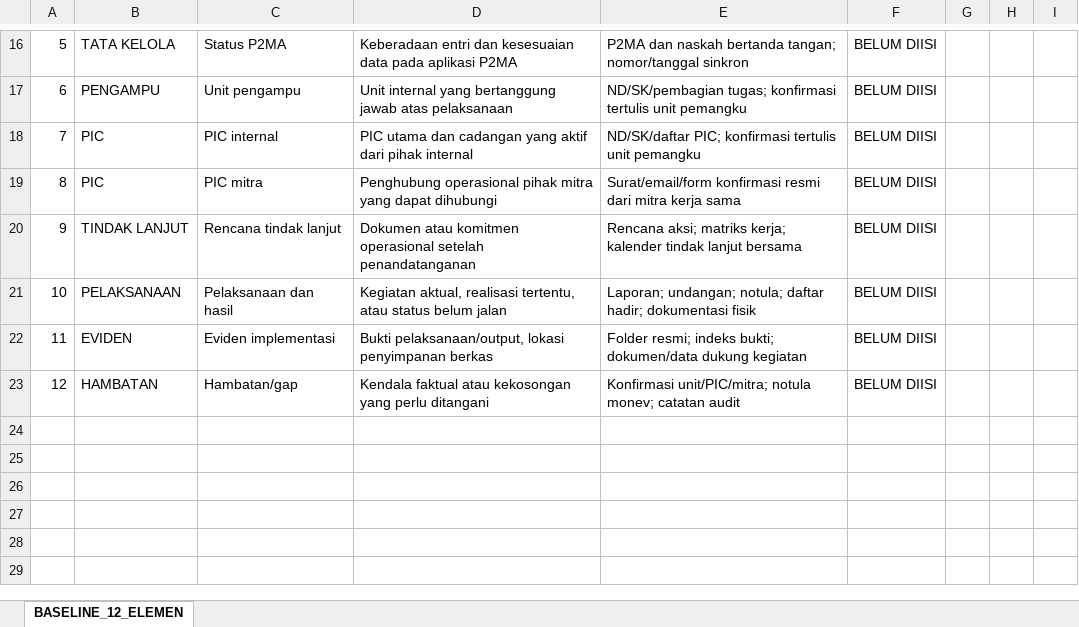
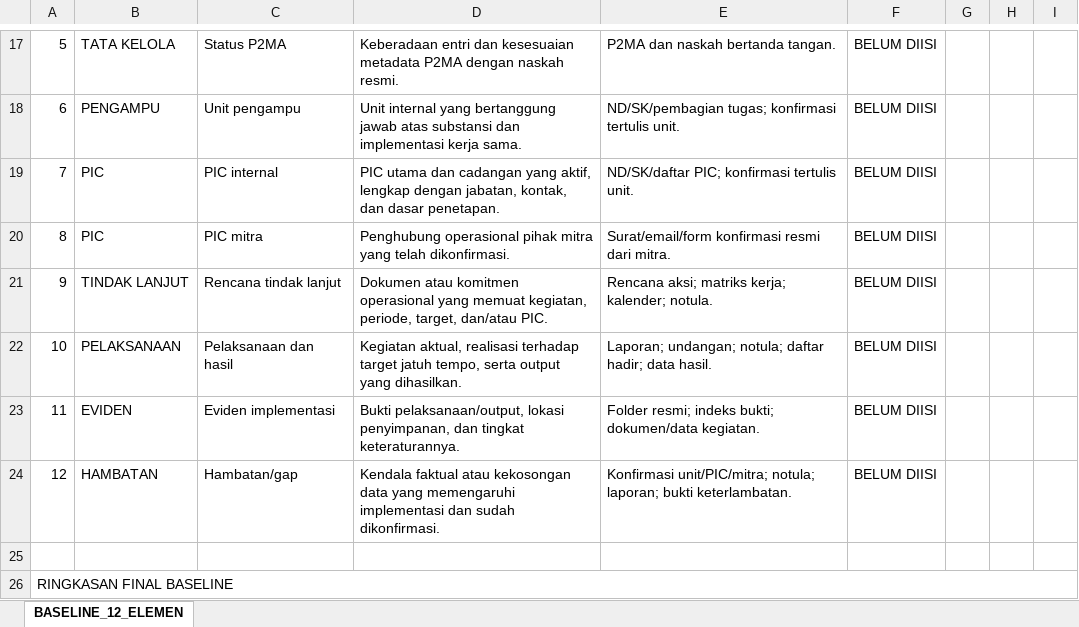
Before and after one commit to fardhatama/mitra_kinerja, an Excel workbook: public/templates/template_baseline_12_elemen.xlsx, sheet BASELINE_12_ELEMEN, drawn as a sheet; only a part is shown, gaps mark what is left out; values as stored, in another font and other column widths than the file's, no cell formats; addresses are those after the commit; the diff covers the shown part only; the diff names each change by its address in the sheet, - before the commit and + after, or states it on an @@ line.

Commit message:
fix: resolve XML namespace warnings, fix scorecard template download, and adopt Bu Kabag baseline template (v2.3.6)
- Fix SimpleXML xpath namespace warnings by sanitizing XML namespaces and prefixes before parsing
- Fix Scorecard template download for P11, P12, and P13 by deploying generic Scorecard V2.1 template (public/templates/template_scorecard_v2_1.xlsx) instead of falling back to Gate 0 template
- Align public/templates/template_baseline_12_elemen.xlsx as an exact clone of Bu Kabag's audited baseline worksheet structure
- Enhance import.php sheet detection to match partner codes and support multi-sheet workbooks
- Consolidate cleanXmlString and parseFullWorkbookXlsx in includes/functions.php

```diff
--- a/public/templates/template_baseline_12_elemen.xlsx (sheet BASELINE_12_ELEMEN)
+++ b/public/templates/template_baseline_12_elemen.xlsx (sheet BASELINE_12_ELEMEN)
-D17: …dan kesesuaian data pada aplikasi P2MA
+D17: …dan kesesuaian metadata P2MA dengan naskah resmi.
-E17: P2MA dan naskah bertanda tangan; nomor/tanggal sinkron
+E17: P2MA dan naskah bertanda tangan.
-D18: …jawab atas pelaksanaan
+D18: …jawab atas substansi dan implementasi kerja sama.
-E18: …konfirmasi tertulis unit pemangku
+E18: …konfirmasi tertulis unit.
-D19: …cadangan yang aktif dari pihak internal
+D19: …cadangan yang aktif, lengkap dengan jabatan, kontak, dan dasar penetapan.
-E19: …konfirmasi tertulis unit pemangku
+E19: …konfirmasi tertulis unit.
-D20: …mitra yang dapat dihubungi
+D20: …mitra yang telah dikonfirmasi.
-E20: …resmi dari mitra kerja sama
+E20: …resmi dari mitra.
-D21: …komitmen operasional setelah penandatanganan
+D21: …komitmen operasional yang memuat kegiatan, periode, target, dan/atau PIC.
-E21: …matriks kerja; kalender tindak lanjut bersama
+E21: …matriks kerja; kalender; notula.
-D22: …aktual, realisasi tertentu, atau status belum jalan
+D22: …aktual, realisasi terhadap target jatuh tempo, serta output yang dihasilkan.
-E22: …daftar hadir; dokumentasi fisik
+E22: …daftar hadir; data hasil.
-D23: …pelaksanaan/output, lokasi penyimpanan berkas
+D23: …pelaksanaan/output, lokasi penyimpanan, dan tingkat keteraturannya.
-E23: …bukti; dokumen/data dukung kegiatan
+E23: …bukti; dokumen/data kegiatan.
-D24: …atau kekosongan yang perlu ditangani
+D24: …atau kekosongan data yang memengaruhi implementasi dan sudah dikonfirmasi.
-E24: Konfirmasi unit/PIC/mitra; notula monev; catatan audit
+E24: Konfirmasi unit/PIC/mitra; notula; laporan; bukti keterlambatan.
+row 25: (empty)
+row 26: RINGKASAN FINAL BASELINE
```
Also changed, not shown: 15 added rows, 4 removed rows, 17 edited cells, merged cells and row numbers in column A elsewhere in this sheet, cell formats, 5 other files.
